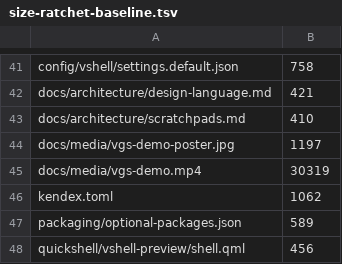
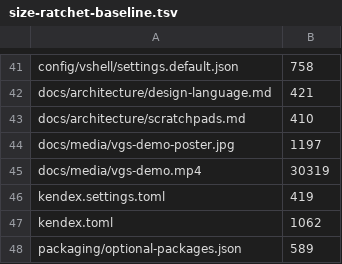
Before and after one commit to vanillagreencom/vgs, a TSV file: tools/size-ratchet-baseline.tsv, drawn as a sheet; only a part is shown, gaps mark what is left out; the shorter side is filled out with more unchanged rows.

```diff
--- a/tools/size-ratchet-baseline.tsv
+++ b/tools/size-ratchet-baseline.tsv
@@ -45,2 +45,3 @@ docs/media/vgs-demo-poster.jpg	1197
 docs/media/vgs-demo.mp4	30319
+kendex.settings.toml	419
 kendex.toml	1062
```
Also changed, not shown: 25 other files.
